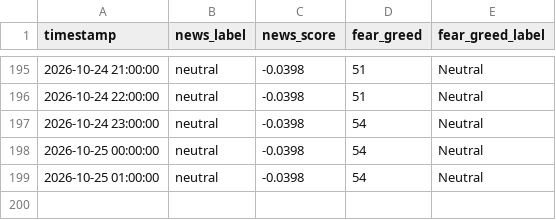
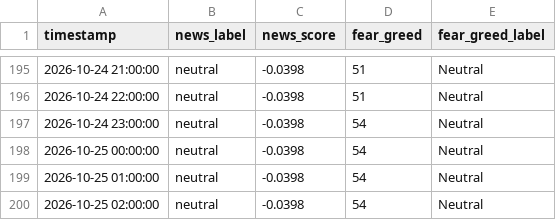
Before and after one commit to adhammhaythem689-bit/trading-bot, a CSV file: market_context_log.csv, drawn as a sheet; only a part is shown, gaps mark what is left out; the diff names each change by its address in the sheet, - before the commit and + after, or states it on an @@ line.

```diff
--- a/market_context_log.csv
+++ b/market_context_log.csv
+row 200: 2026-10-25 02:00:00 | neutral | -0.0398 | 54 | Neutral
```
Also changed, not shown: paper_trade_log.csv, 8 other files.
